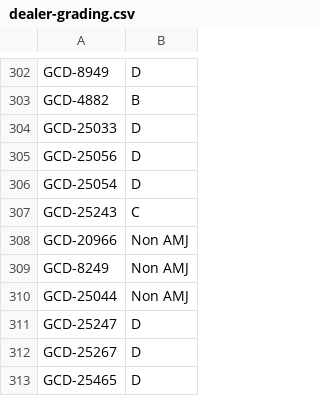
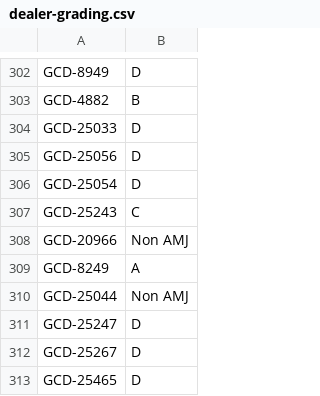
Before and after one commit to christopheryo-max/ens, a CSV file: data-E&S/dealer-grading.csv, drawn as a sheet; only a part is shown, gaps mark what is left out.

Commit message:
Auto-export: Dealer Grading — 2026-06-29T05:35:14.607Z

```diff
--- a/data-E&S/dealer-grading.csv
+++ b/data-E&S/dealer-grading.csv
@@ -308,3 +308,3 @@ GCD-25243,C
 GCD-20966,Non AMJ
-GCD-8249,Non AMJ
+GCD-8249,A
 GCD-25044,Non AMJ
```
